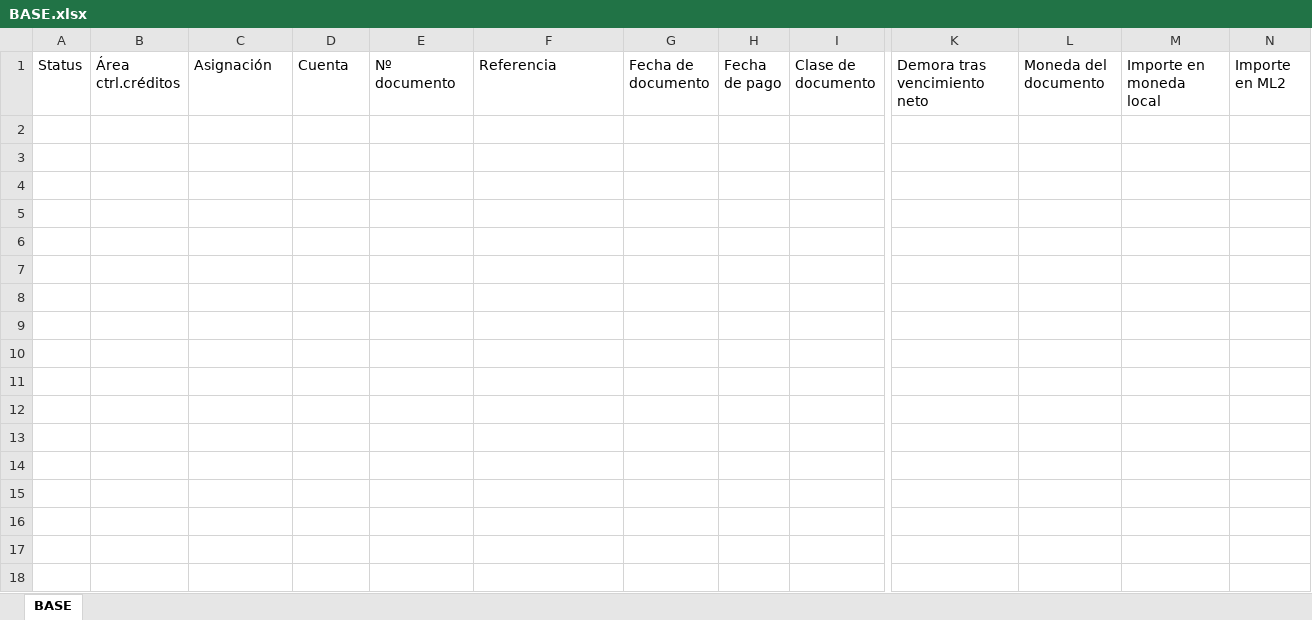
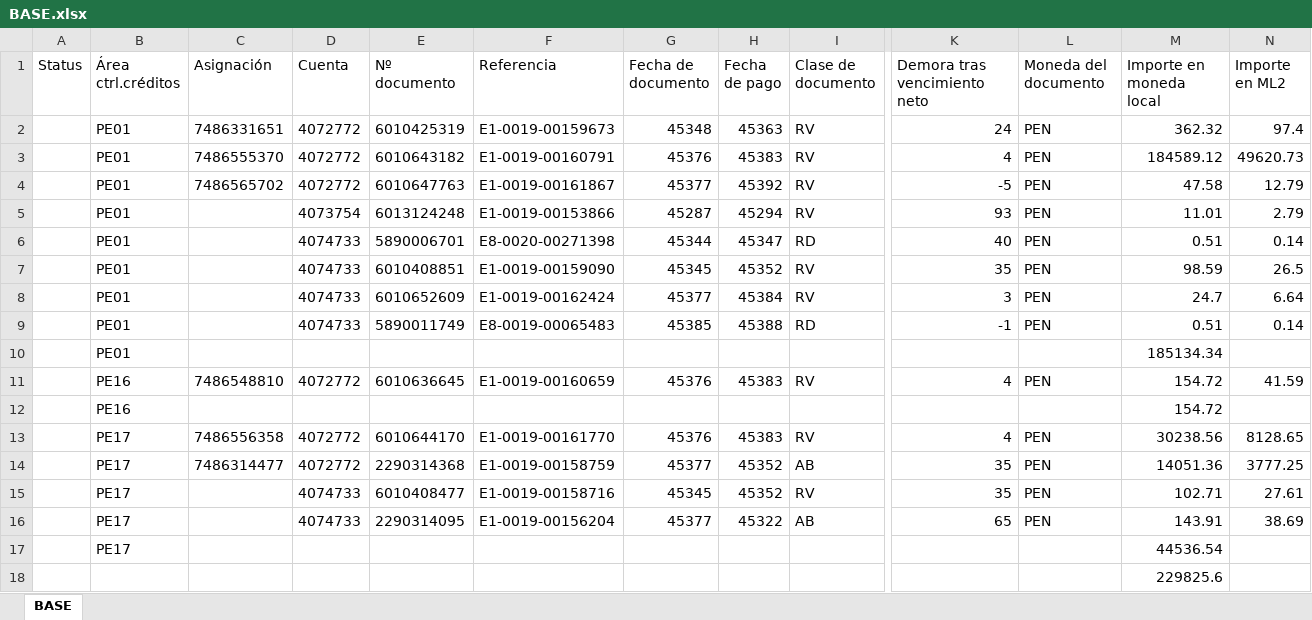
Before and after one commit to iriarteMirko/requerimiento-de-pago, an Excel workbook: BASE.xlsx, sheet BASE, drawn as a sheet; only a part is shown, gaps mark what is left out; values as stored, in another font and other column widths than the file's, no borders; rows hold the shown columns only; the diff names each change by its address in the sheet, - before the commit and + after, or states it on an @@ line.

```diff
--- a/BASE.xlsx (sheet BASE)
+++ b/BASE.xlsx (sheet BASE)
+row 2:  | PE01 | 7486331651 | 4072772 | 6010425319 | E1-0019-00159673 | 45348 | 45363 | RV | 24 | PEN | 362.32 | 97.4
+row 3:  | PE01 | 7486555370 | 4072772 | 6010643182 | E1-0019-00160791 | 45376 | 45383 | RV | 4 | PEN | 184589.12 | 49620.73
+row 4:  | PE01 | 7486565702 | 4072772 | 6010647763 | E1-0019-00161867 | 45377 | 45392 | RV | -5 | PEN | 47.58 | 12.79
+row 5:  | PE01 |  | 4073754 | 6013124248 | E1-0019-00153866 | 45287 | 45294 | RV | 93 | PEN | 11.01 | 2.79
+row 6:  | PE01 |  | 4074733 | 5890006701 | E8-0020-00271398 | 45344 | 45347 | RD | 40 | PEN | 0.51 | 0.14
+row 7:  | PE01 |  | 4074733 | 6010408851 | E1-0019-00159090 | 45345 | 45352 | RV | 35 | PEN | 98.59 | 26.5
+row 8:  | PE01 |  | 4074733 | 6010652609 | E1-0019-00162424 | 45377 | 45384 | RV | 3 | PEN | 24.7 | 6.64
+row 9:  | PE01 |  | 4074733 | 5890011749 | E8-0019-00065483 | 45385 | 45388 | RD | -1 | PEN | 0.51 | 0.14
+row 10:  | PE01 |  |  |  |  |  |  |  |  |  | 185134.34
+row 11:  | PE16 | 7486548810 | 4072772 | 6010636645 | E1-0019-00160659 | 45376 | 45383 | RV | 4 | PEN | 154.72 | 41.59
+row 12:  | PE16 |  |  |  |  |  |  |  |  |  | 154.72
+row 13:  | PE17 | 7486556358 | 4072772 | 6010644170 | E1-0019-00161770 | 45376 | 45383 | RV | 4 | PEN | 30238.56 | 8128.65
+row 14:  | PE17 | 7486314477 | 4072772 | 2290314368 | E1-0019-00158759 | 45377 | 45352 | AB | 35 | PEN | 14051.36 | 3777.25
+row 15:  | PE17 |  | 4074733 | 6010408477 | E1-0019-00158716 | 45345 | 45352 | RV | 35 | PEN | 102.71 | 27.61
+row 16:  | PE17 |  | 4074733 | 2290314095 | E1-0019-00156204 | 45377 | 45322 | AB | 65 | PEN | 143.91 | 38.69
+row 17:  | PE17 |  |  |  |  |  |  |  |  |  | 44536.54
+row 18:  |  |  |  |  |  |  |  |  |  |  | 229825.6
```
Also changed, not shown: 1 other file.
